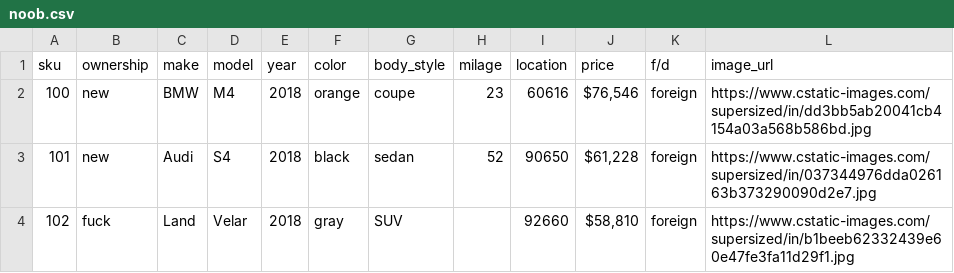
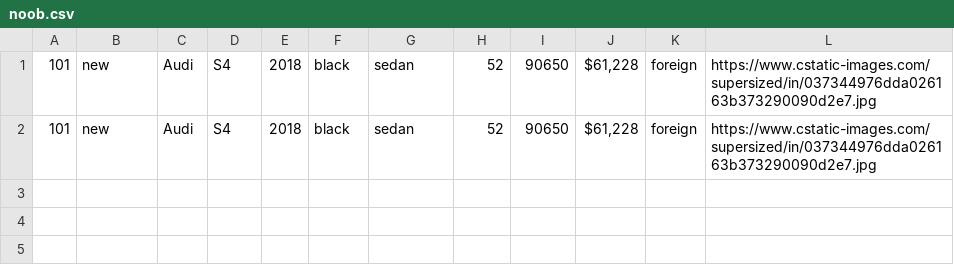
Before and after one commit to jonathan-levy/Rush00, a CSV file: carts/noob.csv, drawn as a sheet; removed rows and columns are numbered as before the commit, all else as after; the diff names each change by its address in the sheet, - before the commit and + after, or states it on an @@ line.

```diff
--- a/carts/noob.csv
+++ b/carts/noob.csv
-row 1: sku | ownership | make | model | year | color | body_style | milage | location | price | f/d | image_url
-row 2: 100 | new | BMW | M4 | 2018 | orange | coupe | 23 | 60616 | $76,546 | foreign | https://www.cstatic-images.com/supersized/in/dd3bb5ab20041cb4154a03a568b586bd.jpg
-row 4: 102 | fuck | Land | Velar | 2018 | gray | SUV |  | 92660 | $58,810 | foreign | https://www.cstatic-images.com/supersized/in/b1beeb62332439e60e47fe3fa11d29f1.jpg
+row 2: 101 | new | Audi | S4 | 2018 | black | sedan | 52 | 90650 | $61,228 | foreign | https://www.cstatic-images.com/supersized/in/037344976dda026163b373290090d2e7.jpg
```
Also changed, not shown: carts/no_user.csv, database/data.csv, 2 other files.
